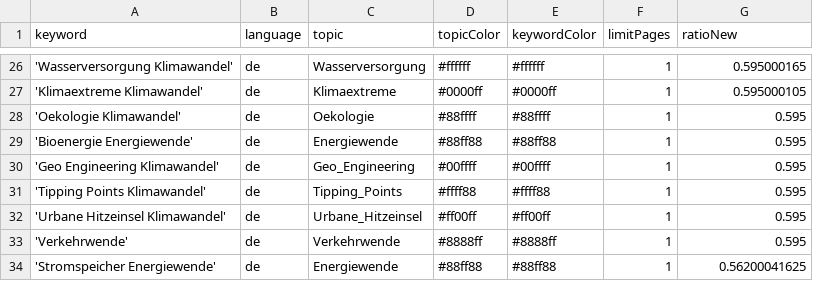
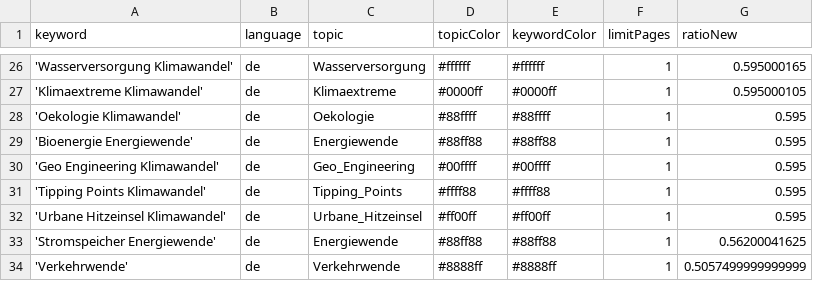
Before and after one commit to daschu83-news/climateIsComing, a CSV file: keywords.csv, drawn as a sheet; only a part is shown, gaps mark what is left out.

Commit message:
Commit from GitHub Actions (harvest:0.0)

```diff
--- a/keywords.csv
+++ b/keywords.csv
@@ -32,3 +32,3 @@ keyword,language,topic,topicColor,keywordColor,limitPages,ratioNew
 'Urbane Hitzeinsel Klimawandel',de,Urbane_Hitzeinsel,#ff00ff,#ff00ff,1,0.595
-'Verkehrwende',de,Verkehrwende,#8888ff,#8888ff,1,0.595
 'Stromspeicher Energiewende',de,Energiewende,#88ff88,#88ff88,1,0.56200041625
+'Verkehrwende',de,Verkehrwende,#8888ff,#8888ff,1,0.5057499999999999
```
